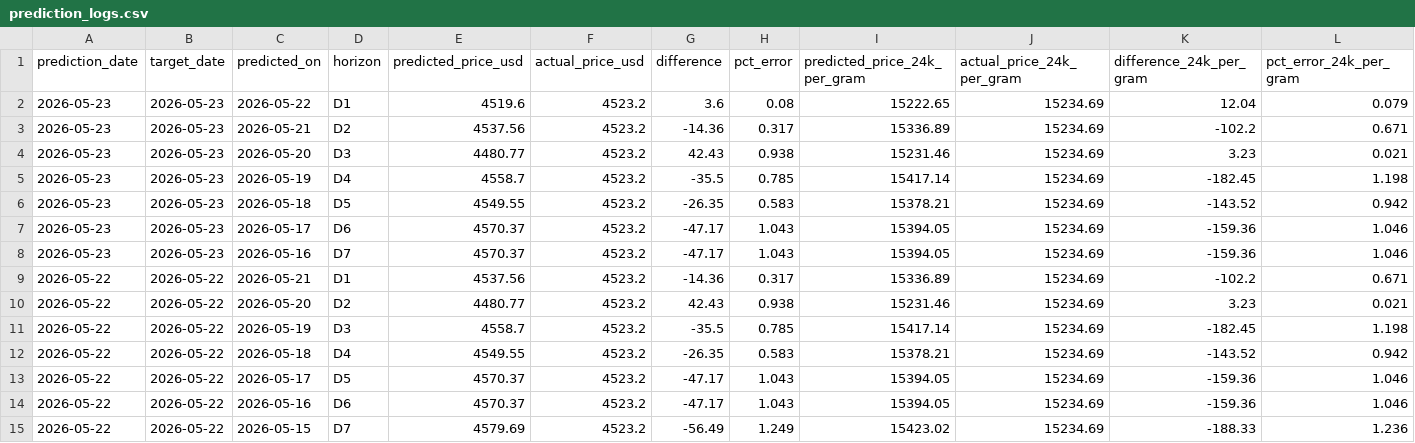
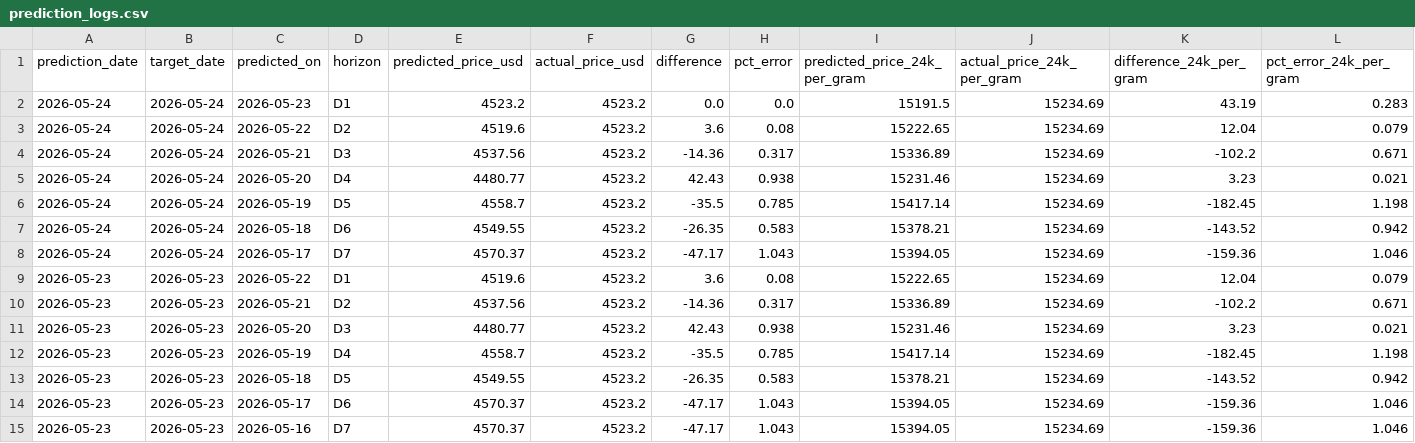
Before and after one commit to alagarsamy-m/GoldSense, a CSV file: dataset/prediction_logs.csv, drawn as a sheet; only a part is shown; the shorter side is filled out with more unchanged rows; rows hold the shown columns only; the diff names each change by its address in the sheet, - before the commit and + after, or states it on an @@ line.

```diff
--- a/dataset/prediction_logs.csv
+++ b/dataset/prediction_logs.csv
+row 2: 2026-05-24 | 2026-05-24 | 2026-05-23 | D1 | 4523.2 | 4523.2 | 0.0 | 0.0 | 15191.5 | 15234.69 | 43.19 | 0.283
+row 3: 2026-05-24 | 2026-05-24 | 2026-05-22 | D2 | 4519.6 | 4523.2 | 3.6 | 0.08 | 15222.65 | 15234.69 | 12.04 | 0.079
+row 4: 2026-05-24 | 2026-05-24 | 2026-05-21 | D3 | 4537.56 | 4523.2 | -14.36 | 0.317 | 15336.89 | 15234.69 | -102.2 | 0.671
+row 5: 2026-05-24 | 2026-05-24 | 2026-05-20 | D4 | 4480.77 | 4523.2 | 42.43 | 0.938 | 15231.46 | 15234.69 | 3.23 | 0.021
+row 6: 2026-05-24 | 2026-05-24 | 2026-05-19 | D5 | 4558.7 | 4523.2 | -35.5 | 0.785 | 15417.14 | 15234.69 | -182.45 | 1.198
+row 7: 2026-05-24 | 2026-05-24 | 2026-05-18 | D6 | 4549.55 | 4523.2 | -26.35 | 0.583 | 15378.21 | 15234.69 | -143.52 | 0.942
+row 8: 2026-05-24 | 2026-05-24 | 2026-05-17 | D7 | 4570.37 | 4523.2 | -47.17 | 1.043 | 15394.05 | 15234.69 | -159.36 | 1.046
```
Also changed, not shown: dataset/Gold Rate.csv, dataset/USD-INR.csv, 14 other files.
